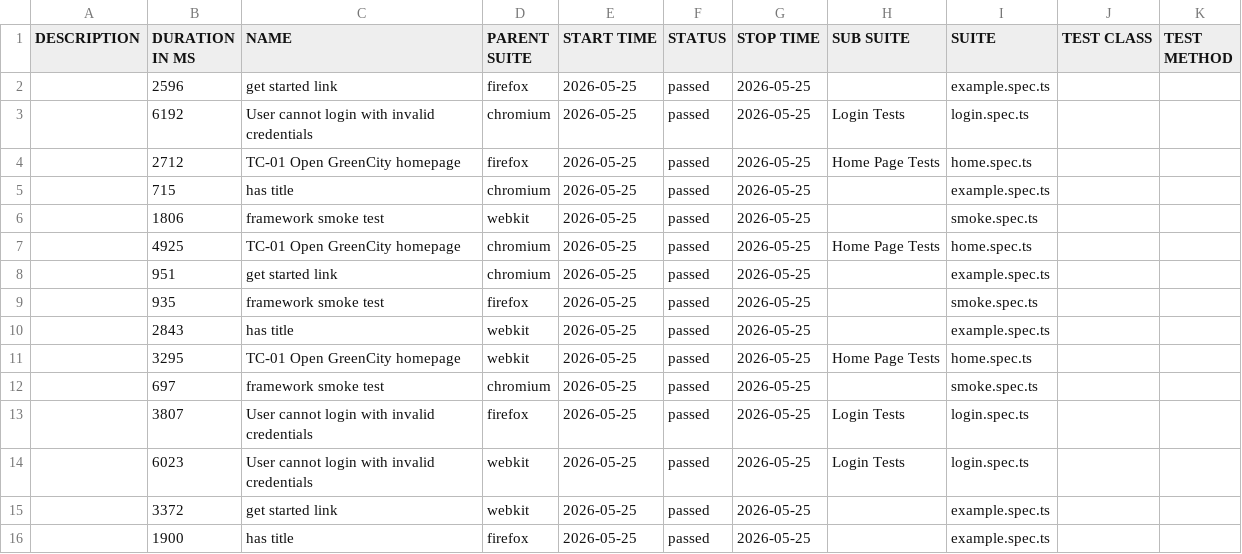
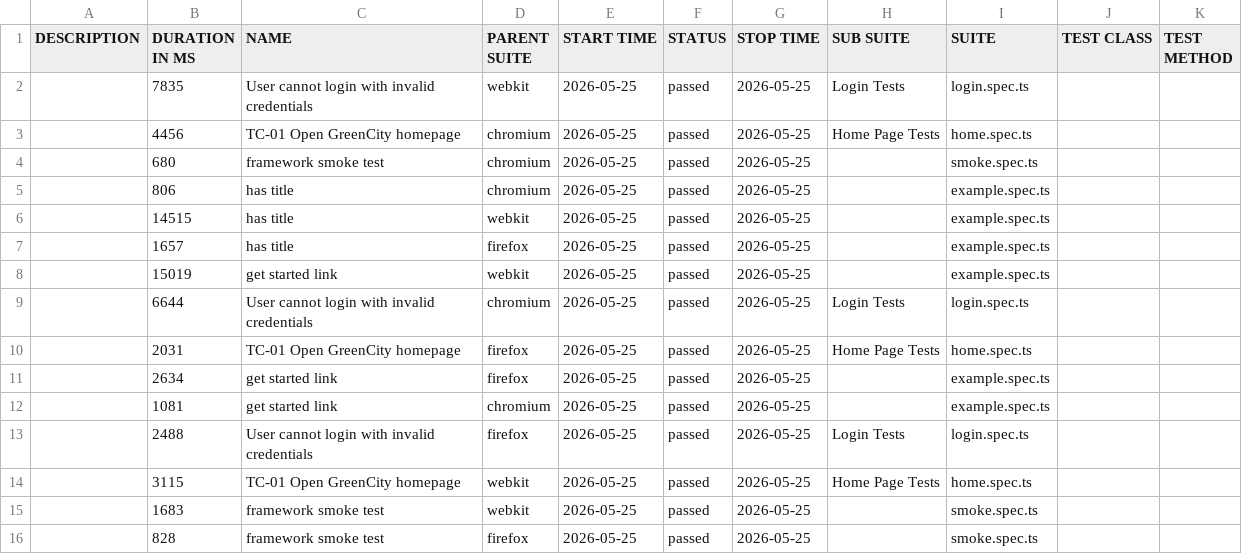
Before and after one commit to Movchanets/TAQC-Project-Team-7, a CSV file: data/suites.csv, drawn as a sheet.

```diff
--- a/data/suites.csv
+++ b/data/suites.csv
@@ -1,16 +1,16 @@
 "DESCRIPTION","DURATION IN MS","NAME","PARENT SUITE","START TIME","STATUS","STOP TIME","SUB SUITE","SUITE","TEST CLASS","TEST METHOD"
-"","2596","get started link","firefox","2026-05-25","passed","2026-05-25","","example.spec.ts","",""
-"","6192","User cannot login with invalid credentials","chromium","2026-05-25","passed","2026-05-25","Login Tests","login.spec.ts","",""
-"","2712","TC-01 Open GreenCity homepage","firefox","2026-05-25","passed","2026-05-25","Home Page Tests","home.spec.ts","",""
-"","715","has title","chromium","2026-05-25","passed","2026-05-25","","example.spec.ts","",""
-"","1806","framework smoke test","webkit","2026-05-25","passed","2026-05-25","","smoke.spec.ts","",""
-"","4925","TC-01 Open GreenCity homepage","chromium","2026-05-25","passed","2026-05-25","Home Page Tests","home.spec.ts","",""
-"","951","get started link","chromium","2026-05-25","passed","2026-05-25","","example.spec.ts","",""
-"","935","framework smoke test","firefox","2026-05-25","passed","2026-05-25","","smoke.spec.ts","",""
-"","2843","has title","webkit","2026-05-25","passed","2026-05-25","","example.spec.ts","",""
-"","3295","TC-01 Open GreenCity homepage","webkit","2026-05-25","passed","2026-05-25","Home Page Tests","home.spec.ts","",""
-"","697","framework smoke test","chromium","2026-05-25","passed","2026-05-25","","smoke.spec.ts","",""
-"","3807","User cannot login with invalid credentials","firefox","2026-05-25","passed","2026-05-25","Login Tests","login.spec.ts","",""
-"","6023","User cannot login with invalid credentials","webkit","2026-05-25","passed","2026-05-25","Login Tests","login.spec.ts","",""
-"","3372","get started link","webkit","2026-05-25","passed","2026-05-25","","example.spec.ts","",""
-"","1900","has title","firefox","2026-05-25","passed","2026-05-25","","example.spec.ts","",""
+"","7835","User cannot login with invalid credentials","webkit","2026-05-25","passed","2026-05-25","Login Tests","login.spec.ts","",""
+"","4456","TC-01 Open GreenCity homepage","chromium","2026-05-25","passed","2026-05-25","Home Page Tests","home.spec.ts","",""
+"","680","framework smoke test","chromium","2026-05-25","passed","2026-05-25","","smoke.spec.ts","",""
+"","806","has title","chromium","2026-05-25","passed","2026-05-25","","example.spec.ts","",""
+"","14515","has title","webkit","2026-05-25","passed","2026-05-25","","example.spec.ts","",""
+"","1657","has title","firefox","2026-05-25","passed","2026-05-25","","example.spec.ts","",""
+"","15019","get started link","webkit","2026-05-25","passed","2026-05-25","","example.spec.ts","",""
+"","6644","User cannot login with invalid credentials","chromium","2026-05-25","passed","2026-05-25","Login Tests","login.spec.ts","",""
+"","2031","TC-01 Open GreenCity homepage","firefox","2026-05-25","passed","2026-05-25","Home Page Tests","home.spec.ts","",""
+"","2634","get started link","firefox","2026-05-25","passed","2026-05-25","","example.spec.ts","",""
+"","1081","get started link","chromium","2026-05-25","passed","2026-05-25","","example.spec.ts","",""
+"","2488","User cannot login with invalid credentials","firefox","2026-05-25","passed","2026-05-25","Login Tests","login.spec.ts","",""
+"","3115","TC-01 Open GreenCity homepage","webkit","2026-05-25","passed","2026-05-25","Home Page Tests","home.spec.ts","",""
+"","1683","framework smoke test","webkit","2026-05-25","passed","2026-05-25","","smoke.spec.ts","",""
+"","828","framework smoke test","firefox","2026-05-25","passed","2026-05-25","","smoke.spec.ts","",""
```
Also changed, not shown: 50 other files.
